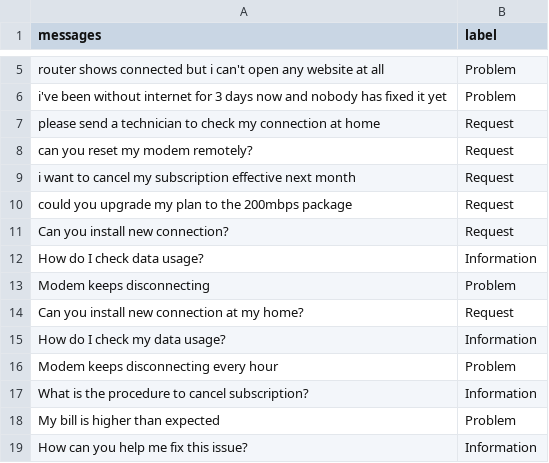
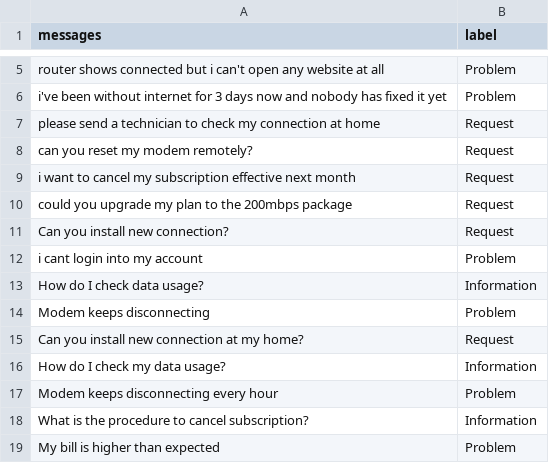
Before and after one commit to febryntara/biznet-ai-test-febryntara, a CSV file: soal-1-customer-classification/dataset/raw/clean_dataset.csv, drawn as a sheet; only a part is shown, gaps mark what is left out; the shorter side is filled out with more unchanged rows; the diff names each change by its address in the sheet, - before the commit and + after, or states it on an @@ line.

Commit message:
.finish semua soal, selesai

```diff
--- a/soal-1-customer-classification/dataset/raw/clean_dataset.csv
+++ b/soal-1-customer-classification/dataset/raw/clean_dataset.csv
+row 12: i cant login into my account | Problem
```
Also changed, not shown: 3 other files.
